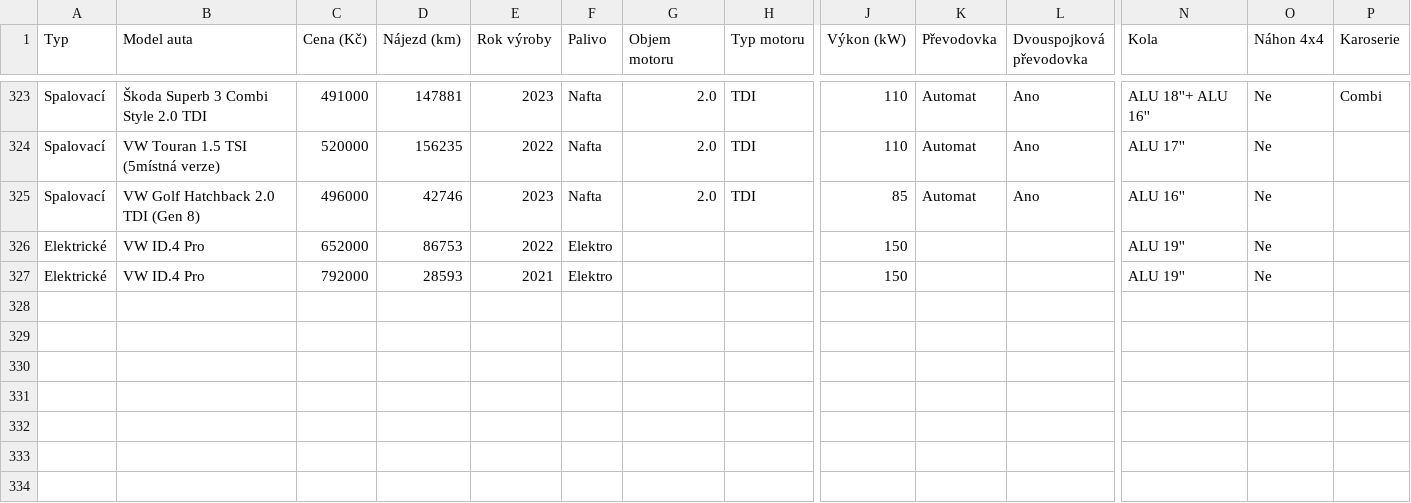
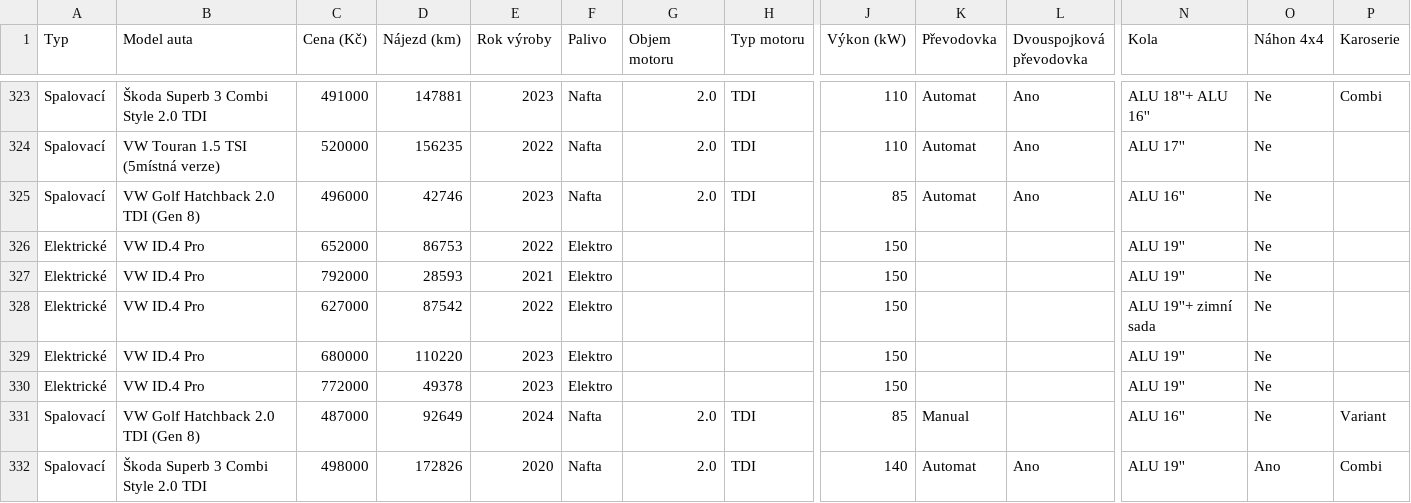
Before and after one commit to meridius/car-compare, a CSV file: scrapers/data/scrapes/autodraft.csv, drawn as a sheet; only a part is shown, gaps mark what is left out; rows hold the shown columns only; the diff covers the shown part only; the diff names each change by its address in the sheet, - before the commit and + after, or states it on an @@ line.

Commit message:
data: daily scrape 2026-06-10

```diff
--- a/scrapers/data/scrapes/autodraft.csv
+++ b/scrapers/data/scrapes/autodraft.csv
+row 328: Elektrické | VW ID.4 Pro | 627000 | 87542 | 2022 | Elektro |  |  | 150 |  |  | ALU 19''+ zimní sada | Ne
+row 329: Elektrické | VW ID.4 Pro | 680000 | 110220 | 2023 | Elektro |  |  | 150 |  |  | ALU 19'' | Ne
+row 330: Elektrické | VW ID.4 Pro | 772000 | 49378 | 2023 | Elektro |  |  | 150 |  |  | ALU 19'' | Ne
+row 331: Spalovací | VW Golf Hatchback 2.0 TDI (Gen 8) | 487000 | 92649 | 2024 | Nafta | 2.0 | TDI | 85 | Manual |  | ALU 16'' | Ne | Variant
+row 332: Spalovací | Škoda Superb 3 Combi Style 2.0 TDI | 498000 | 172826 | 2020 | Nafta | 2.0 | TDI | 140 | Automat | Ano | ALU 19'' | Ano | Combi
```
Also changed, not shown: 5 added rows and 17 edited cells elsewhere in this file, 3 other files.
